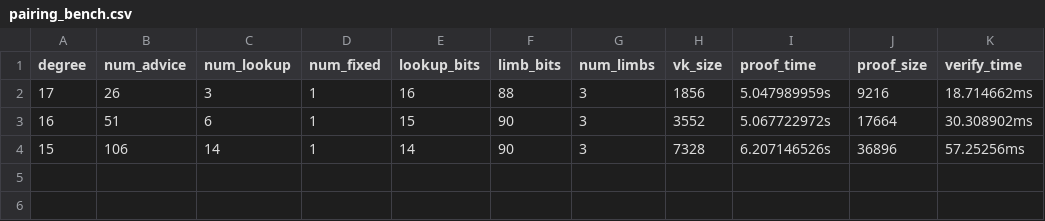
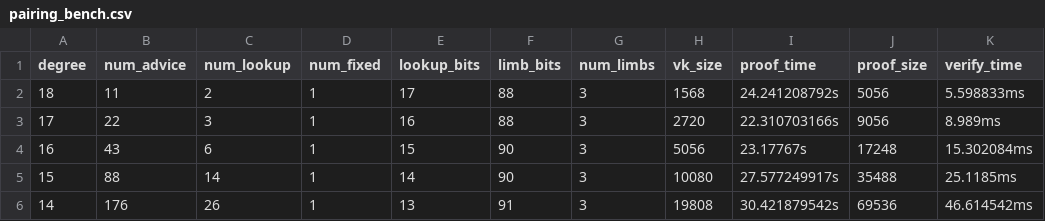
Before and after one commit to scroll-tech/halo2-lib, a CSV file: src/bn254/results/pairing_bench.csv, drawn as a sheet.

Commit message:
bigint: add custom gates for dot product of len 3 vector with constant len 3 vector
this reduced pairing cell count from 3.1M to 2.66M (for `21` lookup bits, `88`
limb bits) but seems to have made proving time slightly worse.

deleted the custom gates that used higher Rotation(..) since we knew it
was slower

it seems like vertical custom gates are just not the way to go?

```diff
--- a/src/bn254/results/pairing_bench.csv
+++ b/src/bn254/results/pairing_bench.csv
@@ -1,4 +1,6 @@
 degree,num_advice,num_lookup,num_fixed,lookup_bits,limb_bits,num_limbs,vk_size,proof_time,proof_size,verify_time
-17,26,3,1,16,88,3,1856,5.047989959s,9216,18.714662ms
-16,51,6,1,15,90,3,3552,5.067722972s,17664,30.308902ms
-15,106,14,1,14,90,3,7328,6.207146526s,36896,57.25256ms
+18,11,2,1,17,88,3,1568,24.241208792s,5056,5.598833ms
+17,22,3,1,16,88,3,2720,22.310703166s,9056,8.989ms
+16,43,6,1,15,90,3,5056,23.17767s,17248,15.302084ms
+15,88,14,1,14,90,3,10080,27.577249917s,35488,25.1185ms
+14,176,26,1,13,91,3,19808,30.421879542s,69536,46.614542ms
```
Also changed, not shown: 13 other files.
